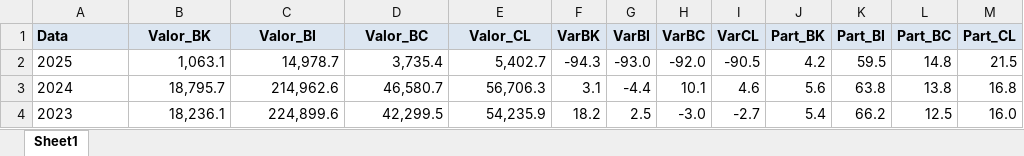
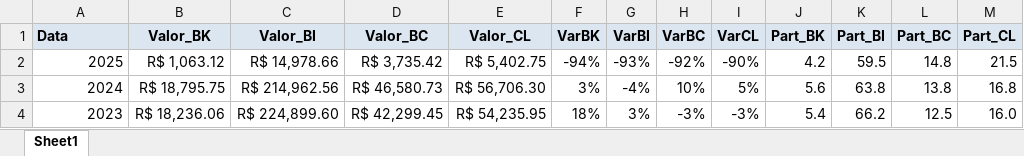
Before and after one commit to vinirex/Analise_inferencial, an Excel workbook: Exportação_Brasileira_Anual.xlsx, sheet Sheet1, drawn as a sheet; only a part is shown; values as stored, in another font and other column widths than the file's, no borders; conditional formats not drawn; the diff covers the shown part only; the diff names each change by its address in the sheet, - before the commit and + after, or states it on an @@ line.

```diff
--- a/Exportação_Brasileira_Anual.xlsx (sheet Sheet1)
+++ b/Exportação_Brasileira_Anual.xlsx (sheet Sheet1)
-A2:A4 alignment: left
+A2:A4 alignment: right
-B2 (Valor_BK): 1,063.1
+B2 (Valor_BK): R$ 1,063.12
-C2 (Valor_BI): 14,978.7
+C2 (Valor_BI): R$ 14,978.66
-D2 (Valor_BC): 3,735.4
+D2 (Valor_BC): R$ 3,735.42
-E2 (Valor_CL): 5,402.7
+E2 (Valor_CL): R$ 5,402.75
-F2 (VarBK): -94.3
+F2 (VarBK): -94%
-G2 (VarBI): -93.0
+G2 (VarBI): -93%
-H2 (VarBC): -92.0
+H2 (VarBC): -92%
-I2 (VarCL): -90.5
+I2 (VarCL): -90%
-B3 (Valor_BK): 18,795.7
+B3 (Valor_BK): R$ 18,795.75
-C3 (Valor_BI): 214,962.6
+C3 (Valor_BI): R$ 214,962.56
-D3 (Valor_BC): 46,580.7
+D3 (Valor_BC): R$ 46,580.73
-E3 (Valor_CL): 56,706.3
+E3 (Valor_CL): R$ 56,706.30
-F3 (VarBK): 3.1
+F3 (VarBK): 3%
-G3 (VarBI): -4.4
+G3 (VarBI): -4%
-H3 (VarBC): 10.1
+H3 (VarBC): 10%
-I3 (VarCL): 4.6
+I3 (VarCL): 5%
-B4 (Valor_BK): 18,236.1
+B4 (Valor_BK): R$ 18,236.06
-C4 (Valor_BI): 224,899.6
+C4 (Valor_BI): R$ 224,899.60
-D4 (Valor_BC): 42,299.5
+D4 (Valor_BC): R$ 42,299.45
-E4 (Valor_CL): 54,235.9
+E4 (Valor_CL): R$ 54,235.95
-F4 (VarBK): 18.2
+F4 (VarBK): 18%
-G4 (VarBI): 2.5
+G4 (VarBI): 3%
-H4 (VarBC): -3.0
+H4 (VarBC): -3%
-I4 (VarCL): -2.7
+I4 (VarCL): -3%
```
Also changed, not shown: 208 edited cells and cell formats elsewhere in this sheet, 1 other file.
